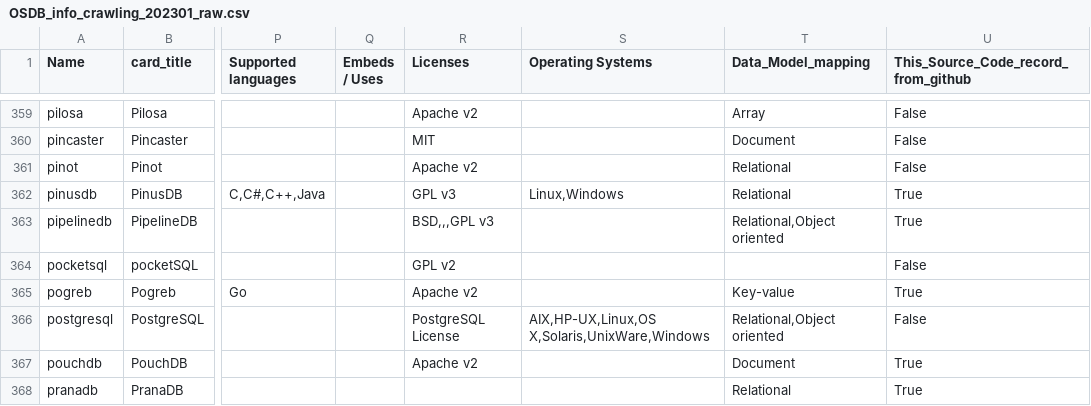
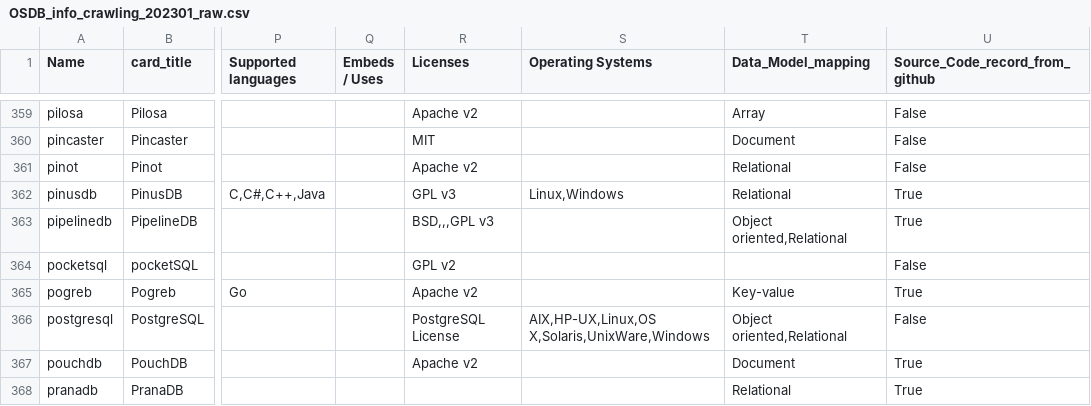
Before and after one commit to birdflyi/dbdbio_OSDB_info_crawling, a CSV file: data/dbdbio_OSDB_list/OSDB_info_crawling_202301_raw.csv, drawn as a sheet; only a part is shown, gaps mark what is left out; the diff covers the shown part only; the diff names each change by its address in the sheet, - before the commit and + after, or states it on an @@ line.

Commit message:
Revise: 1.Change column "This_Source_Code_record_from_github" to "Source_Code_record_from_github"; 2.Use default columns settings(all of the columns) when call the function join_OSDB_list_OSDB_info; 3.Recover the order by the first hit index with recalc the column "Data_Model_mapping".

```diff
--- a/data/dbdbio_OSDB_list/OSDB_info_crawling_202301_raw.csv
+++ b/data/dbdbio_OSDB_list/OSDB_info_crawling_202301_raw.csv
-U1: This_Source_Code_record_from_github
+U1: Source_Code_record_from_github
-T363 (Data_Model_mapping): Relational,Object oriented
+T363 (Data_Model_mapping): Object oriented,Relational
-T366 (Data_Model_mapping): Relational,Object oriented
+T366 (Data_Model_mapping): Object oriented,Relational
```
Also changed, not shown: 32 edited cells elsewhere in this file, 4 other files.
